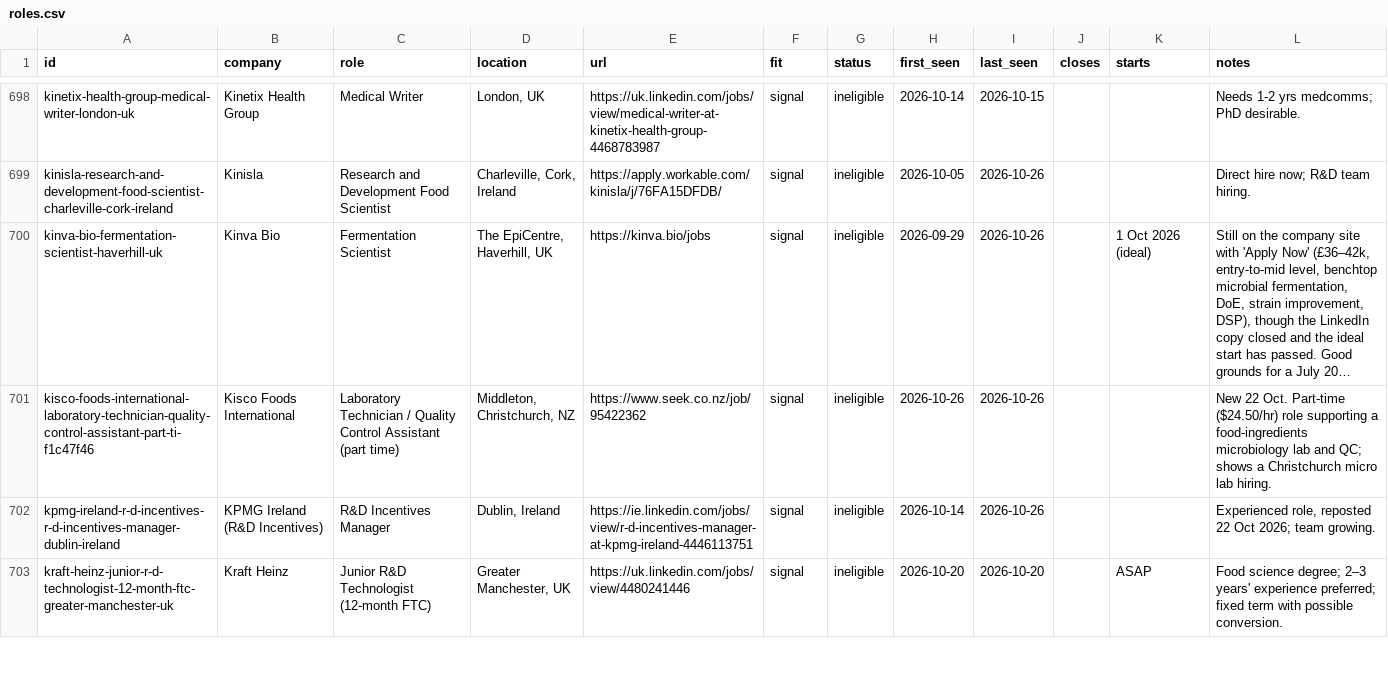
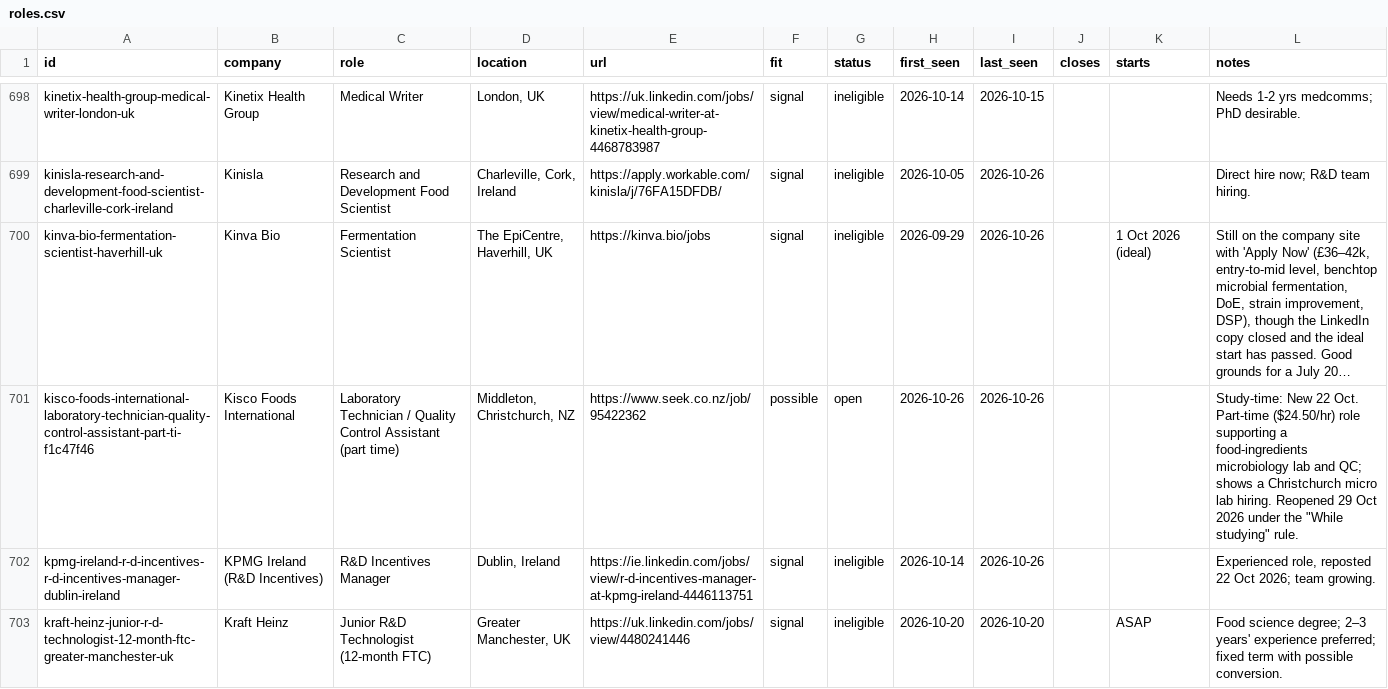
Before and after one commit to mishlin123/job-companyhunt, a CSV file: tracker/roles.csv, drawn as a sheet; only a part is shown, gaps mark what is left out; long unchanged cells end in …; the diff names each change by its address in the sheet, - before the commit and + after, or states it on an @@ line.

```diff
--- a/tracker/roles.csv
+++ b/tracker/roles.csv
-F701 (fit): signal
+F701 (fit): possible
-G701 (status): ineligible
+G701 (status): open
-L701 (notes): New 22 Oct. Part-time ($24.50/hr) role supporting a food-ingredients microbiology lab and QC; shows a Christchurch micro lab hiring.
+L701 (notes): Study-time: New 22 Oct. Part-time ($24.50/hr) role supporting a food-ingredients microbiology lab and QC; shows a Christchurch micro lab hiring. Reopened 29 Oct 2026 under the "While studying" rule.
```
Also changed, not shown: tracker/decisions.csv, 3 other files.
